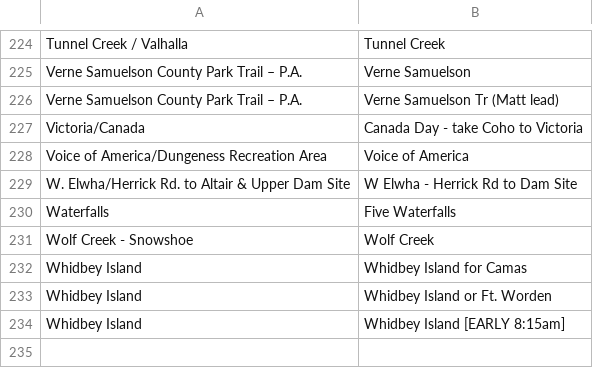
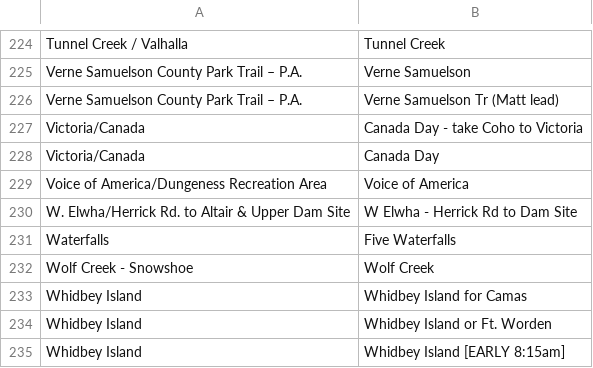
Before and after one commit to wxqmerge/Hiker_app, a TSV file: altnames.tsv, drawn as a sheet; only a part is shown, gaps mark what is left out; the diff names each change by its address in the sheet, - before the commit and + after, or states it on an @@ line.

Commit message:
add Canada Day altName back to Victoria/Canada trail

```diff
--- a/altnames.tsv
+++ b/altnames.tsv
+row 228: Victoria/Canada | Canada Day
```
Also changed, not shown: 2 other files.
